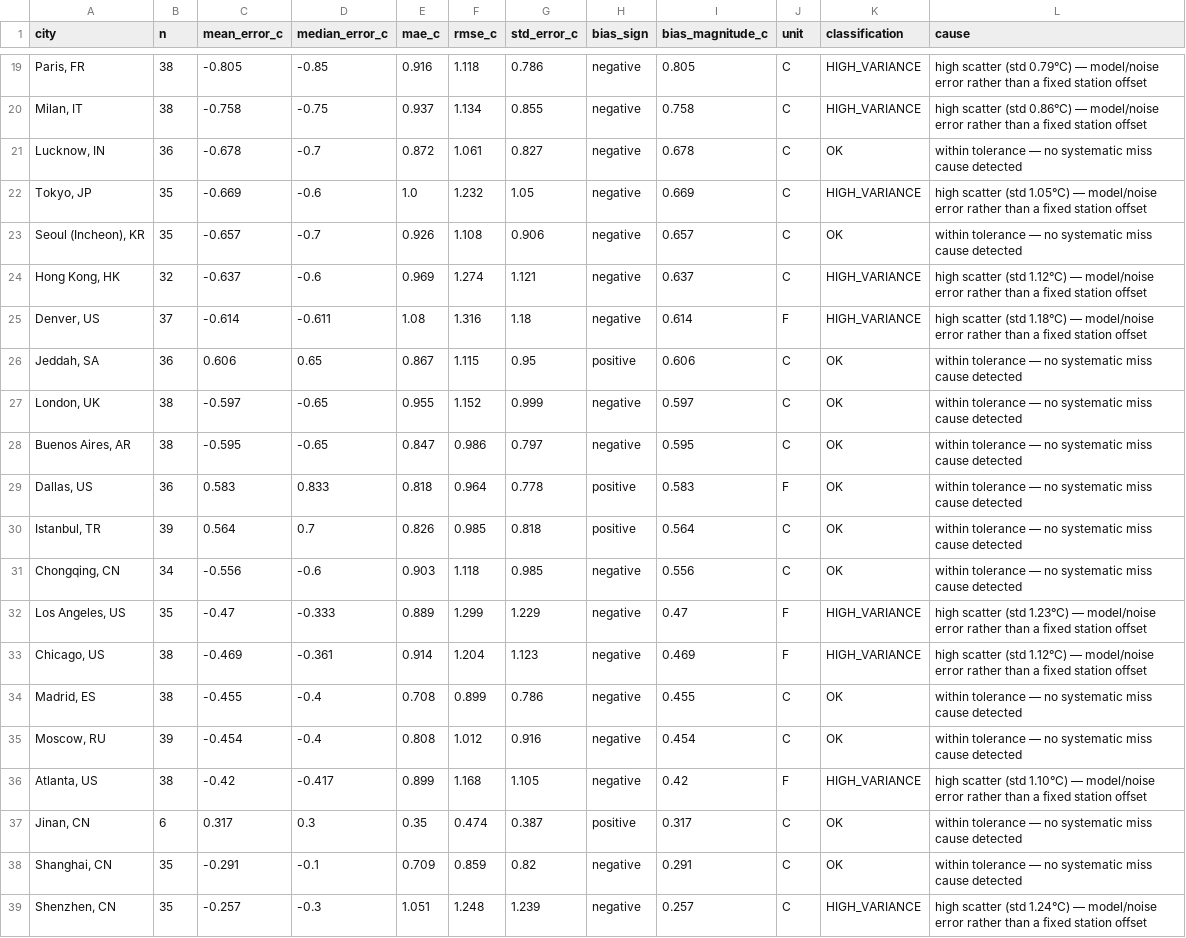
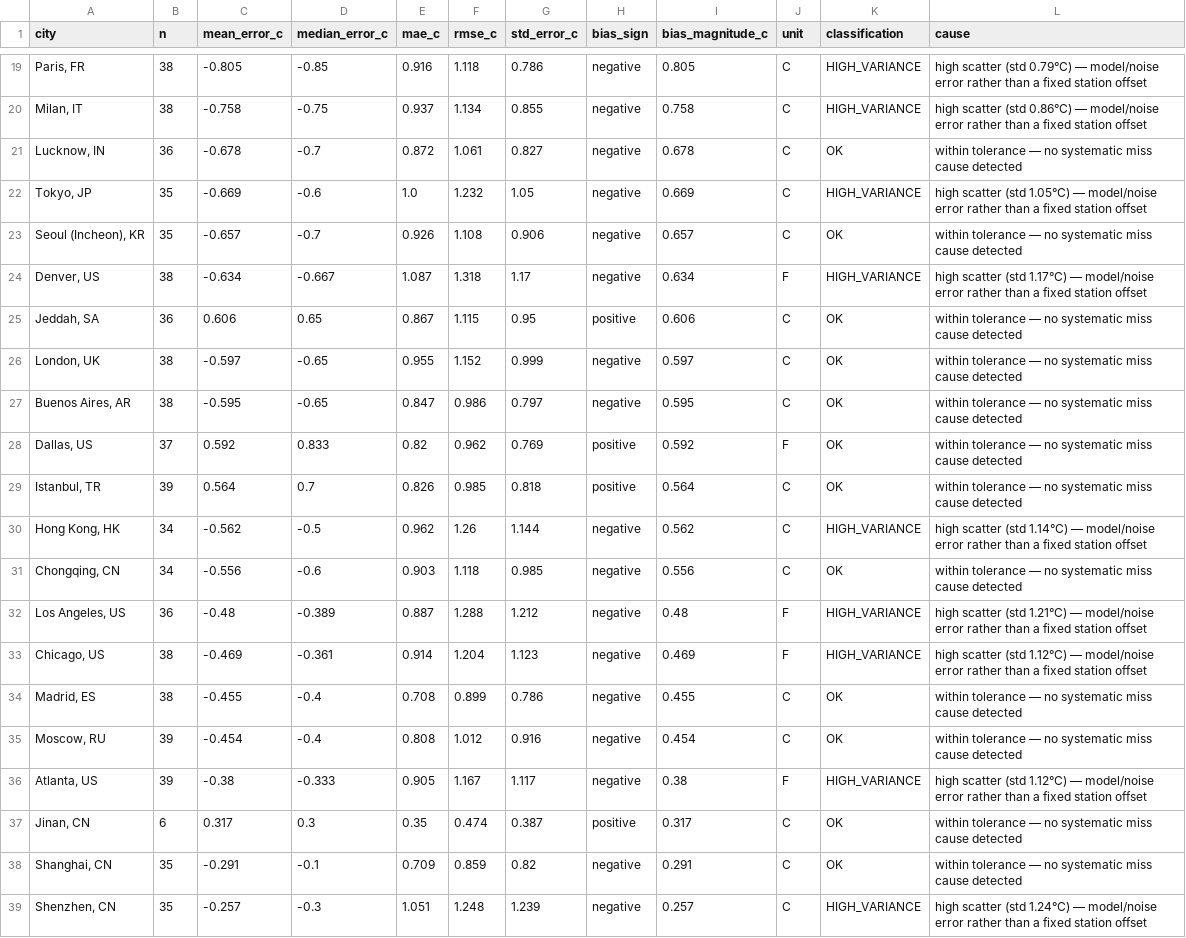
Before and after one commit to mgaaserud90-creator/weather-monitor, a CSV file: _city_error_diagnostics.csv, drawn as a sheet; only a part is shown, gaps mark what is left out; the diff covers the shown part only.

```diff
--- a/_city_error_diagnostics.csv
+++ b/_city_error_diagnostics.csv
@@ -23,4 +23,3 @@ city,n,mean_error_c,median_error_c,mae_c,rmse_c,std_error_c,bias_sign,bias_magni
 "Seoul (Incheon), KR",35,-0.657,-0.7,0.926,1.108,0.906,negative,0.657,C,OK,within tolerance — no systematic miss cause detected
-"Hong Kong, HK",32,-0.637,-0.6,0.969,1.274,1.121,negative,0.637,C,HIGH_VARIANCE,high scatter (std 1.12°C) — model/noise error rather than a fixed station offset
-"Denver, US",37,-0.614,-0.611,1.08,1.316,1.18,negative,0.614,F,HIGH_VARIANCE,high scatter (std 1.18°C) — model/noise error rather than a fixed station offset
+"Denver, US",38,-0.634,-0.667,1.087,1.318,1.17,negative,0.634,F,HIGH_VARIANCE,high scatter (std 1.17°C) — model/noise error rather than a fixed station offset
 "Jeddah, SA",36,0.606,0.65,0.867,1.115,0.95,positive,0.606,C,OK,within tolerance — no systematic miss cause detected
@@ -28,6 +27,7 @@ city,n,mean_error_c,median_error_c,mae_c,rmse_c,std_error_c,bias_sign,bias_magni
 "Buenos Aires, AR",38,-0.595,-0.65,0.847,0.986,0.797,negative,0.595,C,OK,within tolerance — no systematic miss cause detected
-"Dallas, US",36,0.583,0.833,0.818,0.964,0.778,positive,0.583,F,OK,within tolerance — no systematic miss cause detected
+"Dallas, US",37,0.592,0.833,0.82,0.962,0.769,positive,0.592,F,OK,within tolerance — no systematic miss cause detected
 "Istanbul, TR",39,0.564,0.7,0.826,0.985,0.818,positive,0.564,C,OK,within tolerance — no systematic miss cause detected
+"Hong Kong, HK",34,-0.562,-0.5,0.962,1.26,1.144,negative,0.562,C,HIGH_VARIANCE,high scatter (std 1.14°C) — model/noise error rather than a fixed station offset
 "Chongqing, CN",34,-0.556,-0.6,0.903,1.118,0.985,negative,0.556,C,OK,within tolerance — no systematic miss cause detected
-"Los Angeles, US",35,-0.47,-0.333,0.889,1.299,1.229,negative,0.47,F,HIGH_VARIANCE,high scatter (std 1.23°C) — model/noise error rather than a fixed station offset
+"Los Angeles, US",36,-0.48,-0.389,0.887,1.288,1.212,negative,0.48,F,HIGH_VARIANCE,high scatter (std 1.21°C) — model/noise error rather than a fixed station offset
 "Chicago, US",38,-0.469,-0.361,0.914,1.204,1.123,negative,0.469,F,HIGH_VARIANCE,high scatter (std 1.12°C) — model/noise error rather than a fixed station offset
@@ -35,3 +35,3 @@ city,n,mean_error_c,median_error_c,mae_c,rmse_c,std_error_c,bias_sign,bias_magni
 "Moscow, RU",39,-0.454,-0.4,0.808,1.012,0.916,negative,0.454,C,OK,within tolerance — no systematic miss cause detected
-"Atlanta, US",38,-0.42,-0.417,0.899,1.168,1.105,negative,0.42,F,HIGH_VARIANCE,high scatter (std 1.10°C) — model/noise error rather than a fixed station offset
+"Atlanta, US",39,-0.38,-0.333,0.905,1.167,1.117,negative,0.38,F,HIGH_VARIANCE,high scatter (std 1.12°C) — model/noise error rather than a fixed station offset
 "Jinan, CN",6,0.317,0.3,0.35,0.474,0.387,positive,0.317,C,OK,within tolerance — no systematic miss cause detected
```
Also changed, not shown: 3 added rows, 3 removed rows and 27 edited cells elsewhere in this file, _daily_city_log.csv, _resolved_markets.csv, 19 other files.
